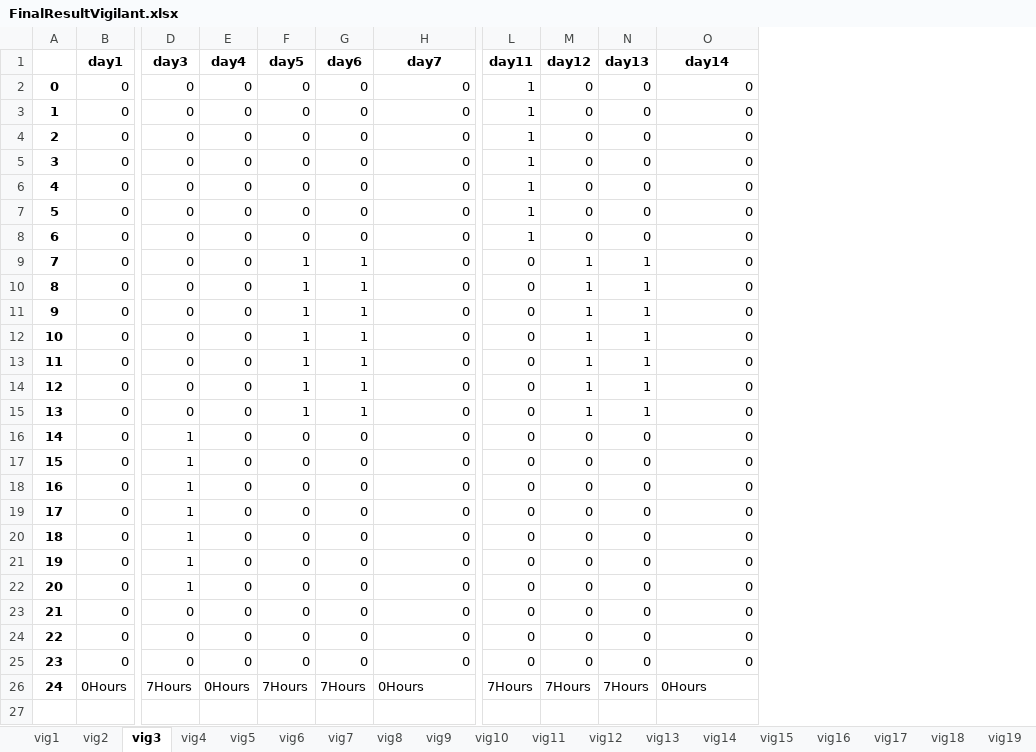
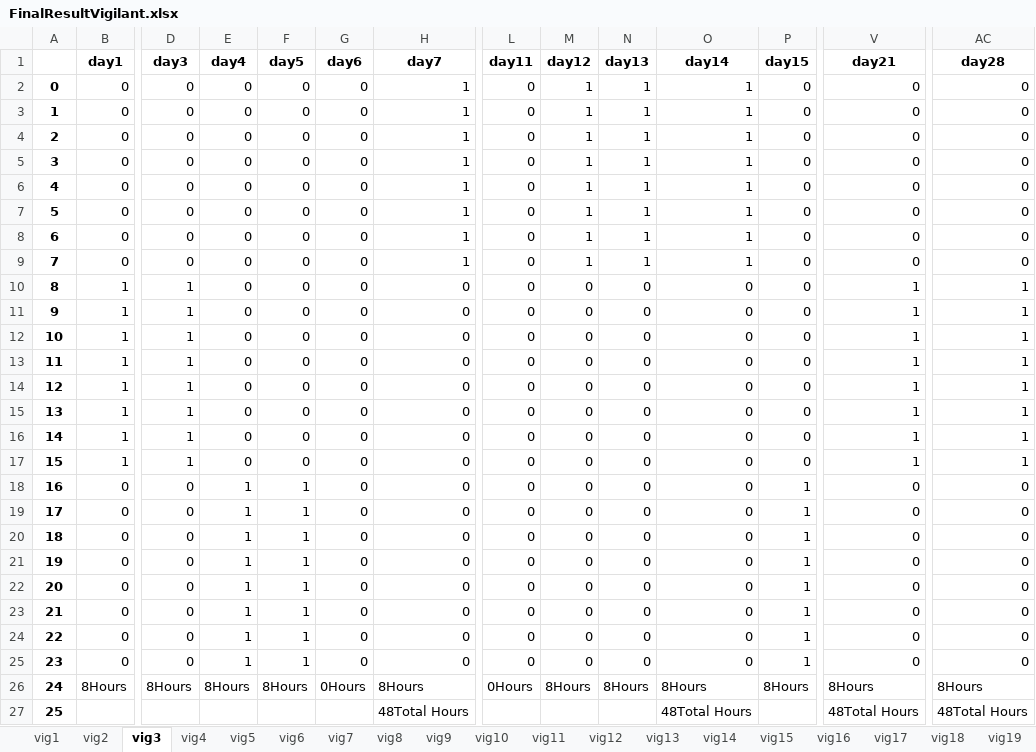
Before and after one commit to renejal/assignment-of-truns, an Excel workbook: Data/Results/FinalResultVigilant.xlsx, sheet vig3, drawn as a sheet; only a part is shown, gaps mark what is left out; values as stored, in another font and other column widths than the file's, no borders; removed rows and columns are numbered as before the commit, all else as after; rows hold the shown columns only; the diff covers the shown part only; the diff names each change by its address in the sheet, - before the commit and + after, or states it on an @@ line.

```diff
--- a/Data/Results/FinalResultVigilant.xlsx (sheet vig3)
+++ b/Data/Results/FinalResultVigilant.xlsx (sheet vig3)
+column P (day15), rows 2-25: 0 | 0 | 0 | 0 | 0 | 0 | 0 | 0 | 0 | 0 | 0 | 0 | 0 | 0 | 0 | 0 | 1 | 1 | 1 | 1 | 1 | 1 | 1 | 1
+column V (day21), rows 2-25: 0 | 0 | 0 | 0 | 0 | 0 | 0 | 0 | 1 | 1 | 1 | 1 | 1 | 1 | 1 | 1 | 0 | 0 | 0 | 0 | 0 | 0 | 0 | 0
+column AC (day28), rows 2-25: 0 | 0 | 0 | 0 | 0 | 0 | 0 | 0 | 1 | 1 | 1 | 1 | 1 | 1 | 1 | 1 | 0 | 0 | 0 | 0 | 0 | 0 | 0 | 0
-H2:H9 (day7): 0
+H2:H9 (day7): 1
-L2:L8 (day11): 1
+L2:L8 (day11): 0
-M2:M8 (day12): 0
+M2:M8 (day12): 1
-N2:N8 (day13): 0
+N2:N8 (day13): 1
-O2:O9 (day14): 0
+O2:O9 (day14): 1
-F9:F15 (day5): 1
+F9:F15 (day5): 0
-G9:G15 (day6): 1
+G9:G15 (day6): 0
-B10:B17 (day1): 0
+B10:B17 (day1): 1
-D10:D15 (day3): 0
+D10:D15 (day3): 1
-M10:M15 (day12): 1
+M10:M15 (day12): 0
-N10:N15 (day13): 1
+N10:N15 (day13): 0
-D18:D22 (day3): 1
+D18:D22 (day3): 0
-E18:E25 (day4): 0
+E18:E25 (day4): 1
-F18:F25 (day5): 0
+F18:F25 (day5): 1
-row 26: 24 | 0Hours | 7Hours | 0Hours | 7Hours | 7Hours | 0Hours | 7Hours | 7Hours | 7Hours | 0Hours
+row 26: 24 | 8Hours | 8Hours | 8Hours | 8Hours | 0Hours | 8Hours | 0Hours | 8Hours | 8Hours | 8Hours | 8Hours | 8Hours | 8Hours
+row 27: 25 |  |  |  |  |  | 48Total Hours |  |  |  | 48Total Hours |  | 48Total Hours | 48Total Hours
```
Also changed, not shown: 11 added columns and 6 edited cells elsewhere in this sheet, sheet vig20, sheet vig19, sheet vig21, sheet vig26, sheet vig2, sheet vig8, 21 more sheets, other sheet tabs, Data/Results/FinalResultSite.xlsx, Data/Results/FirstResultSite.xlsx, 13 other files.
